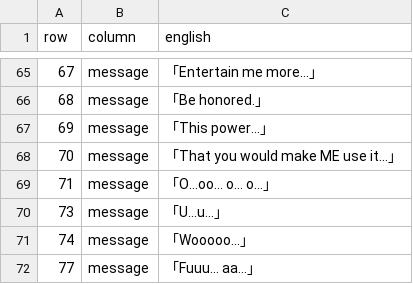
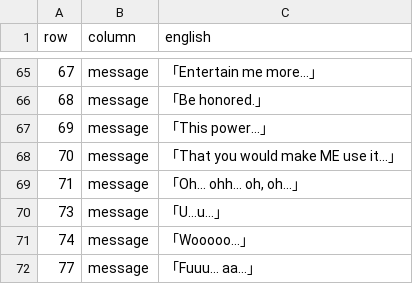
Before and after one commit to deucebucket/sabers-shc-english-patch, a TSV file: translations/en/069_DLCBoss2_BattleMessage.tsv, drawn as a sheet; only a part is shown, gaps mark what is left out.

Commit message:
Issue #11 text QA: transliterated battle groan -> natural English

```diff
--- a/translations/en/069_DLCBoss2_BattleMessage.tsv
+++ b/translations/en/069_DLCBoss2_BattleMessage.tsv
@@ -68,3 +68,3 @@ row	column	english
 70	message	「That you would make ME use it...」
-71	message	「O...oo... o... o...」
+71	message	「Oh... ohh... oh, oh...」
 73	message	「U...u...」
```
